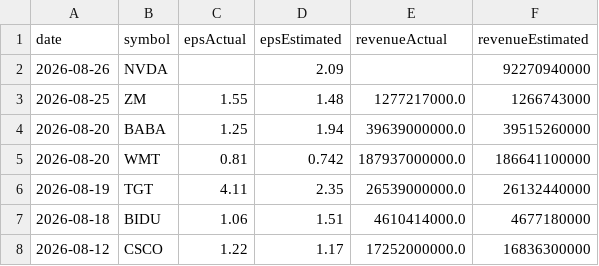
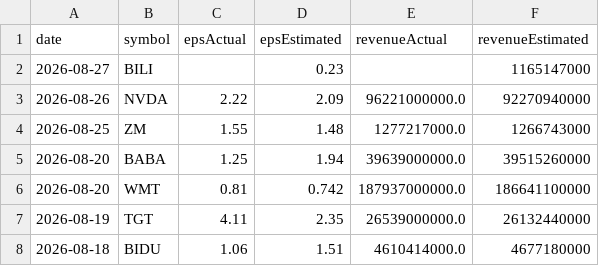
Before and after one commit to fishinmn/stock_screener, a CSV file: data/recent_earnings.csv, drawn as a sheet.

```diff
--- a/data/recent_earnings.csv
+++ b/data/recent_earnings.csv
@@ -1,3 +1,4 @@
 date,symbol,epsActual,epsEstimated,revenueActual,revenueEstimated
-2026-08-26,NVDA,,2.09,,92270940000
+2026-08-27,BILI,,0.23,,1165147000
+2026-08-26,NVDA,2.22,2.09,96221000000.0,92270940000
 2026-08-25,ZM,1.55,1.48,1277217000.0,1266743000
@@ -7,2 +8 @@ date,symbol,epsActual,epsEstimated,revenueActual,revenueEstimated
 2026-08-18,BIDU,1.06,1.51,4610414000.0,4677180000
-2026-08-12,CSCO,1.22,1.17,17252000000.0,16836300000
```
Also changed, not shown: data/fundamentals_screener_recent_earnings.csv, data/recent_earnings_data.csv, 9 other files.
